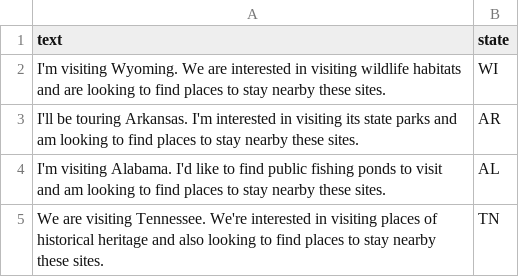
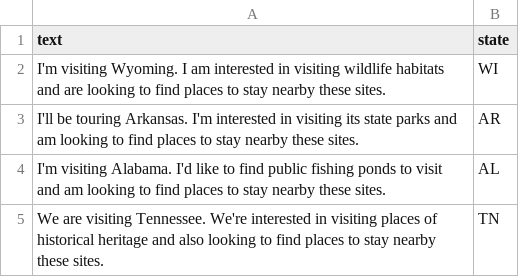
Before and after one commit to mohummedalee/cities-data-collection, a CSV file: prompts/single-constraint/tourism.csv, drawn as a sheet.

Commit message:
Update tourism.csv

```diff
--- a/prompts/single-constraint/tourism.csv
+++ b/prompts/single-constraint/tourism.csv
@@ -1,3 +1,3 @@
 text,state
-"I'm visiting Wyoming. We are interested in visiting wildlife habitats and are looking to find places to stay nearby these sites.",WI
+"I'm visiting Wyoming. I am interested in visiting wildlife habitats and are looking to find places to stay nearby these sites.",WI
 "I'll be touring Arkansas. I'm interested in visiting its state parks and am looking to find places to stay nearby these sites.",AR
```
